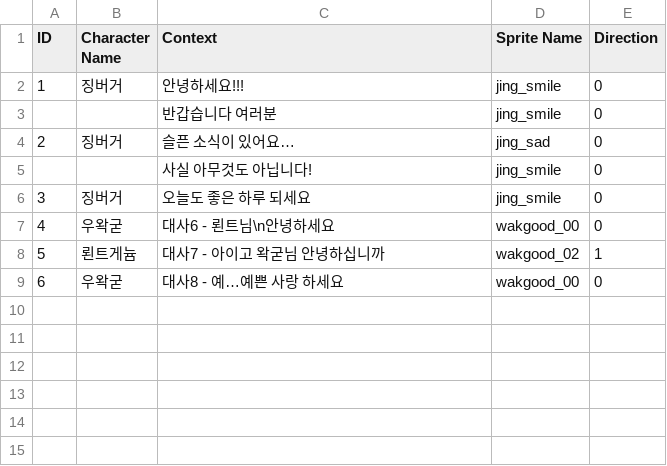
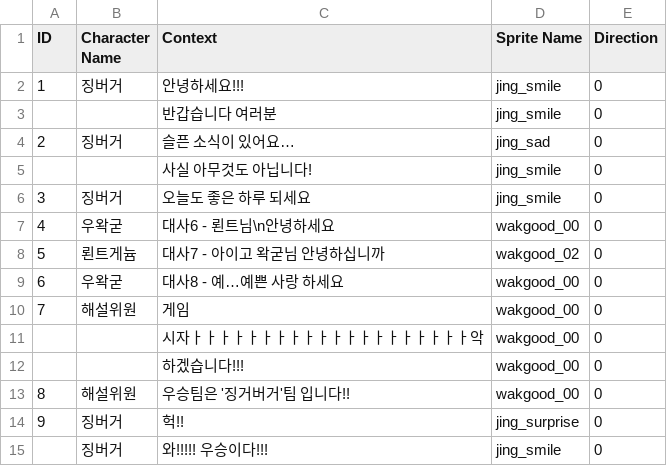
Before and after one commit to apuyo821/JingSimulator, a CSV file: Assets/Resources/dialogueTxt.csv, drawn as a sheet.

```diff
--- a/Assets/Resources/dialogueTxt.csv
+++ b/Assets/Resources/dialogueTxt.csv
@@ -7,3 +7,9 @@
 4,우왁굳,대사6 - 뢴트님\n안녕하세요,wakgood_00,0
-5,뢴트게늄,대사7 - 아이고 왁굳님 안녕하십니까,wakgood_02,1
+5,뢴트게늄,대사7 - 아이고 왁굳님 안녕하십니까,wakgood_02,0
 6,우왁굳,대사8 - 예…예쁜 사랑 하세요,wakgood_00,0
+7,해설위원,게임,wakgood_00,0
+,,시자ㅏㅏㅏㅏㅏㅏㅏㅏㅏㅏㅏㅏㅏㅏㅏㅏㅏㅏㅏㅏ악,wakgood_00,0
+,,하겠습니다!!!,wakgood_00,0
+8,해설위원,우승팀은 '징거버거'팀 입니다!!,wakgood_00,0
+9,징버거,헉!!,jing_surprise,0
+,징버거,와!!!!! 우승이다!!!,jing_smile,0
```
Also changed, not shown: 49 other files.
